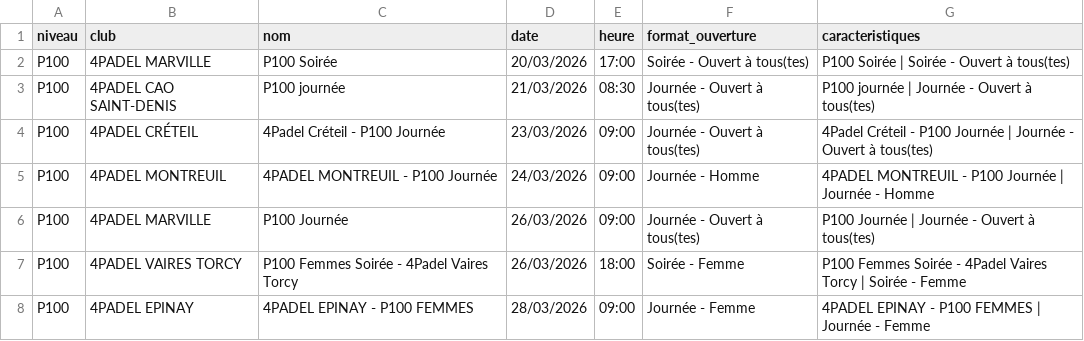
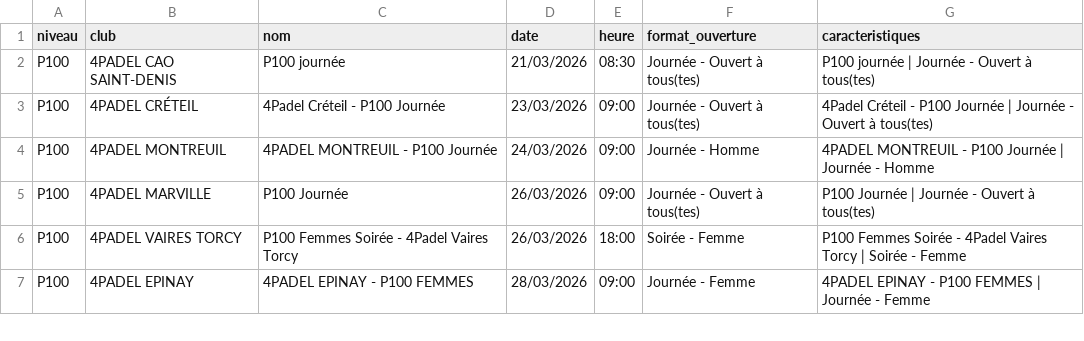
Before and after one commit to TheBigLouloup/Padel, a CSV file: tournois_4padel.csv, drawn as a sheet; only a part is shown.

```diff
--- a/tournois_4padel.csv
+++ b/tournois_4padel.csv
@@ -1,3 +1,2 @@
 niveau,club,nom,date,heure,format_ouverture,caracteristiques
-P100,4PADEL MARVILLE,P100 Soirée,20/03/2026,17:00,Soirée - Ouvert à tous(tes),P100 Soirée | Soirée - Ouvert à tous(tes)
 P100,4PADEL CAO SAINT-DENIS,P100 journée,21/03/2026,08:30,Journée - Ouvert à tous(tes),P100 journée | Journée - Ouvert à tous(tes)
```
